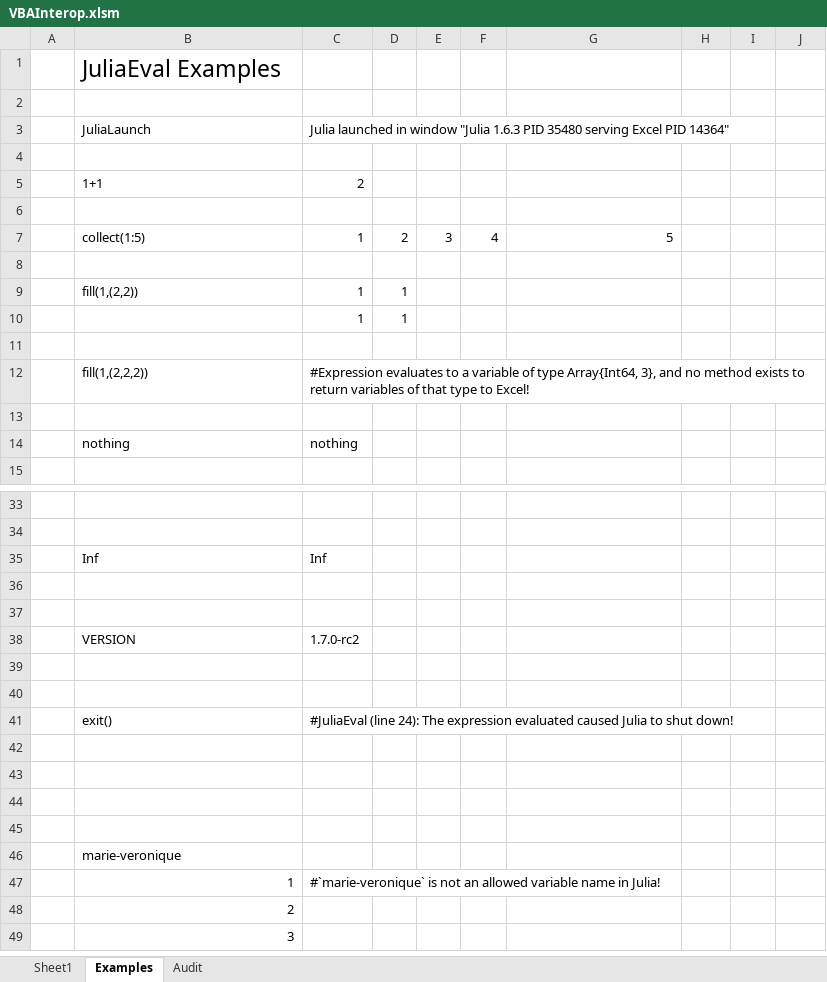
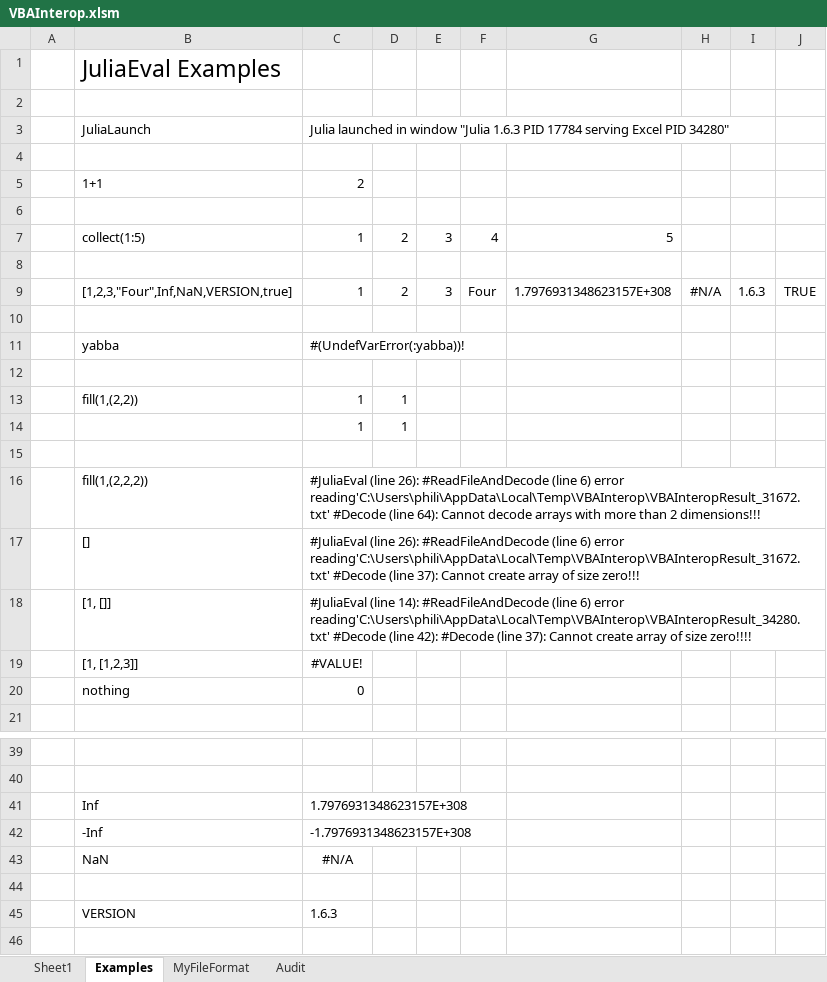
Before and after one commit to PGS62/JuliaExcel.jl, an Excel workbook: workbooks/VBAInterop.xlsm, sheet Examples, drawn as a sheet; only a part is shown, gaps mark what is left out; the shorter side is filled out with more unchanged rows; values as stored, in another font and other column widths than the file's, no borders; removed rows and columns are numbered as before the commit, all else as after; the diff names each change by its address in the sheet, - before the commit and + after, or states it on an @@ line.

```diff
--- a/workbooks/VBAInterop.xlsm (sheet Examples)
+++ b/workbooks/VBAInterop.xlsm (sheet Examples)
+sheet tab: MyFileFormat
-C3: …1.6.3 PID 35480 serving Excel PID 14364"
+C3: …1.6.3 PID 17784 serving Excel PID 34280"
+row 9:  | [1,2,3,"Four",Inf,NaN,VERSION,true] | 1 | 2 | 3 | Four | 1.7976931348623157E+308 | #N/A | 1.6.3 | TRUE
+row 10: (empty)
+row 11:  | yabba | #(UndefVarError(:yabba))!
+row 12: (empty)
-C16: #Expression evaluates to a variable of type Array{Int64, 3}, and no method exists to return variables of that type to Excel!
+C16: #JuliaEval (line 26): #ReadFileAndDecode (line 6) error reading'C:\Users\phili\AppData\Local\Temp\VBAInterop\VBAInteropResult_31672.txt' #Decode (line 64): Cannot decode arrays with more than 2 dimensions!!!
-row 17: (empty)
+row 17:  | [] | #JuliaEval (line 26): #ReadFileAndDecode (line 6) error reading'C:\Users\phili\AppData\Local\Temp\VBAInterop\VBAInteropResult_31672.txt' #Decode (line 37): Cannot create array of size zero!!!
-row 14:  | nothing | nothing
+row 18:  | [1, []] | #JuliaEval (line 14): #ReadFileAndDecode (line 6) error reading'C:\Users\phili\AppData\Local\Temp\VBAInterop\VBAInteropResult_34280.txt' #Decode (line 42): #Decode (line 37): Cannot create array of size zero!!!!
+row 19:  | [1, [1,2,3]] | #VALUE!
+row 20:  | nothing | 0
-C41: Inf
+C41: 1.7976931348623157E+308
+row 42:  | -Inf | -1.7976931348623157E+308
+row 43:  | NaN | #N/A
-row 37: (empty)
-C45: 1.7.0-rc2
+C45: 1.6.3
```
Also changed, not shown: sheet Audit, formulas that keep their value, 9 other files.
